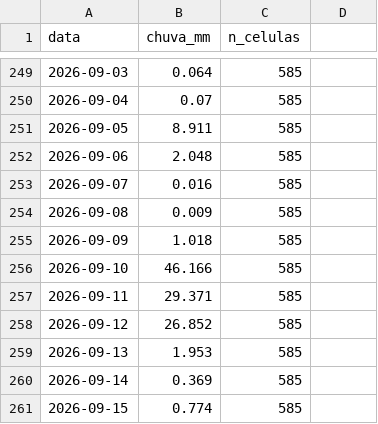
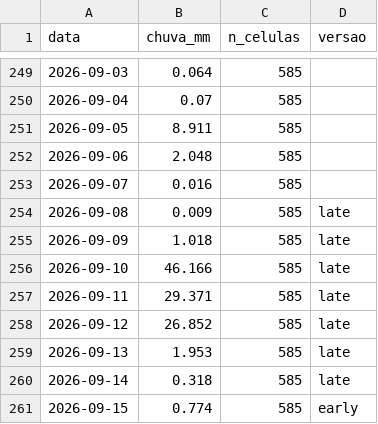
Before and after one commit to dlpena/iguacu-painel, a CSV file: dados/merge/chuva_bacia_diaria.csv, drawn as a sheet; only a part is shown, gaps mark what is left out; the diff names each change by its address in the sheet, - before the commit and + after, or states it on an @@ line.

```diff
--- a/dados/merge/chuva_bacia_diaria.csv
+++ b/dados/merge/chuva_bacia_diaria.csv
-D1: (empty)
+D1: versao
-D254:D260 (versao): (empty)
+D254:D260 (versao): late
-B260 (chuva_mm): 0.369
+B260 (chuva_mm): 0.318
-D261 (versao): (empty)
+D261 (versao): early
```
Also changed, not shown: 41 other files.
